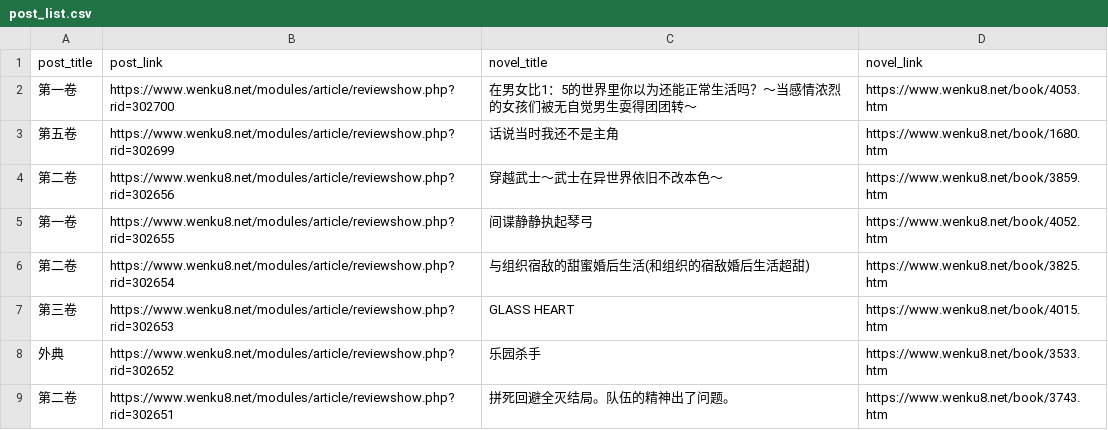
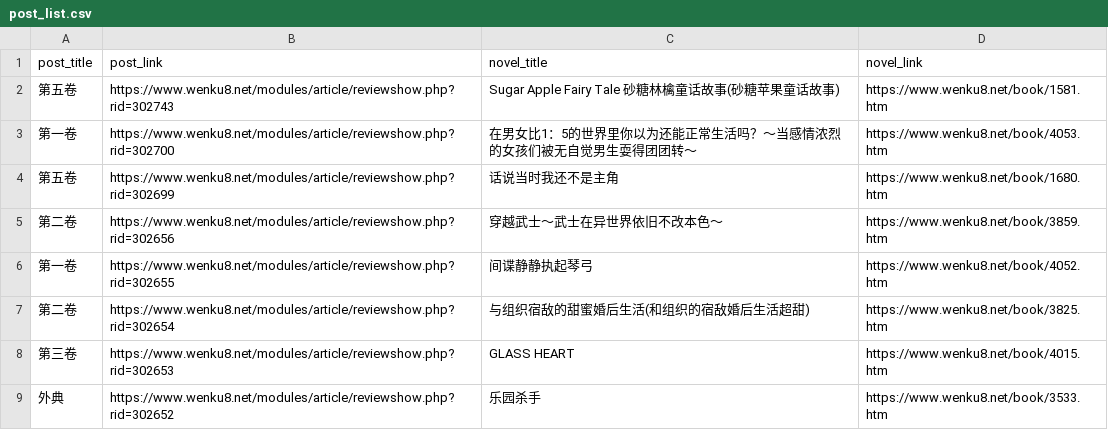
Before and after one commit to mojimoon/wenku8, a CSV file: out/post_list.csv, drawn as a sheet; only a part is shown; the shorter side is filled out with more unchanged rows.

```diff
--- a/out/post_list.csv
+++ b/out/post_list.csv
@@ -1,2 +1,3 @@
 post_title,post_link,novel_title,novel_link
+"第五卷",https://www.wenku8.net/modules/article/reviewshow.php?rid=302743,"Sugar Apple Fairy Tale 砂糖林檎童话故事(砂糖苹果童话故事)",https://www.wenku8.net/book/1581.htm
 "第一卷",https://www.wenku8.net/modules/article/reviewshow.php?rid=302700,"在男女比1：5的世界里你以为还能正常生活吗？～当感情浓烈的女孩们被无自觉男生耍得团团转～",https://www.wenku8.net/book/4053.htm
```
Also changed, not shown: out/merged.csv, 3 other files.
